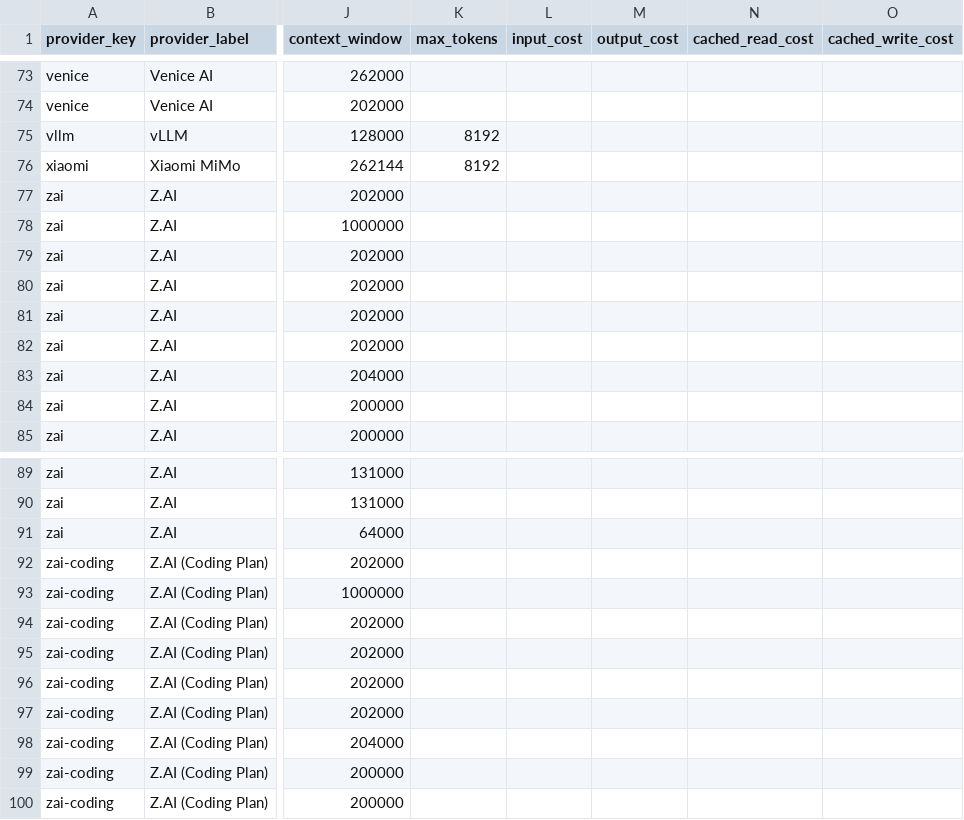
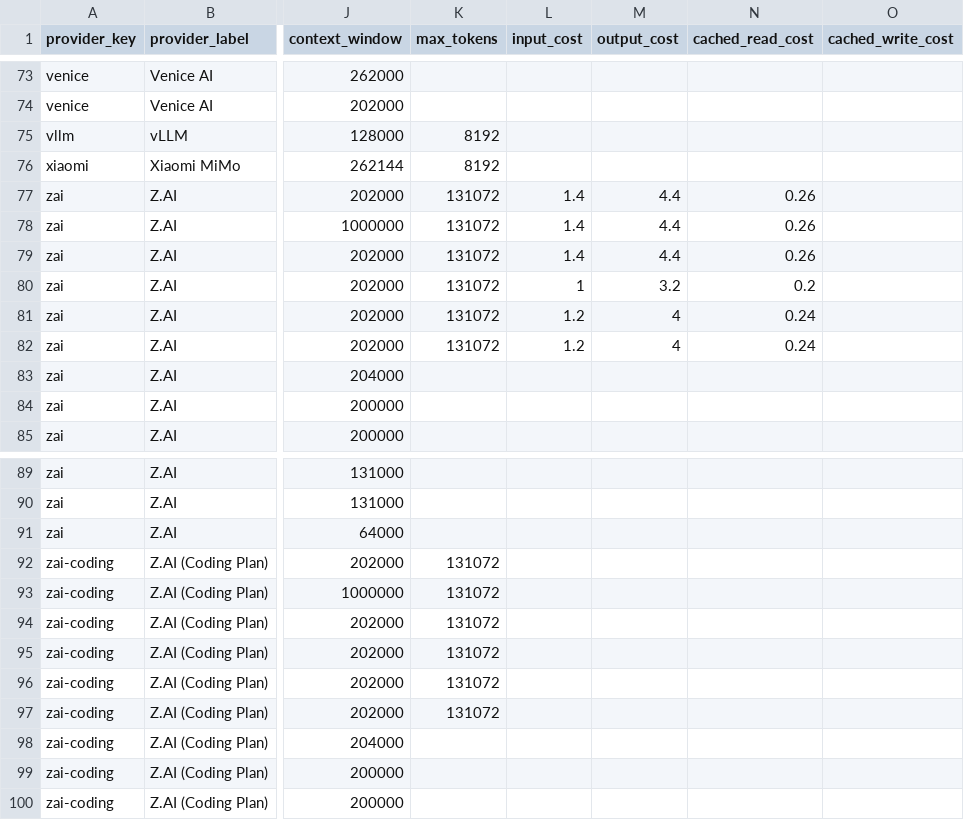
Before and after one commit to gluk-w/claworc, a CSV file: models.csv, drawn as a sheet; only a part is shown, gaps mark what is left out; the diff names each change by its address in the sheet, - before the commit and + after, or states it on an @@ line.

Commit message:
feat(models): add zai context limit info

```diff
--- a/models.csv
+++ b/models.csv
-K77:K82 (max_tokens): (empty)
+K77:K82 (max_tokens): 131072
-L77:L79 (input_cost): (empty)
+L77:L79 (input_cost): 1.4
-M77:M79 (output_cost): (empty)
+M77:M79 (output_cost): 4.4
-N77:N79 (cached_read_cost): (empty)
+N77:N79 (cached_read_cost): 0.26
-L80 (input_cost): (empty)
+L80 (input_cost): 1
-M80 (output_cost): (empty)
+M80 (output_cost): 3.2
-N80 (cached_read_cost): (empty)
+N80 (cached_read_cost): 0.2
-L81:L82 (input_cost): (empty)
+L81:L82 (input_cost): 1.2
-M81:M82 (output_cost): (empty)
+M81:M82 (output_cost): 4
-N81:N82 (cached_read_cost): (empty)
+N81:N82 (cached_read_cost): 0.24
-K92:K97 (max_tokens): (empty)
+K92:K97 (max_tokens): 131072
```
